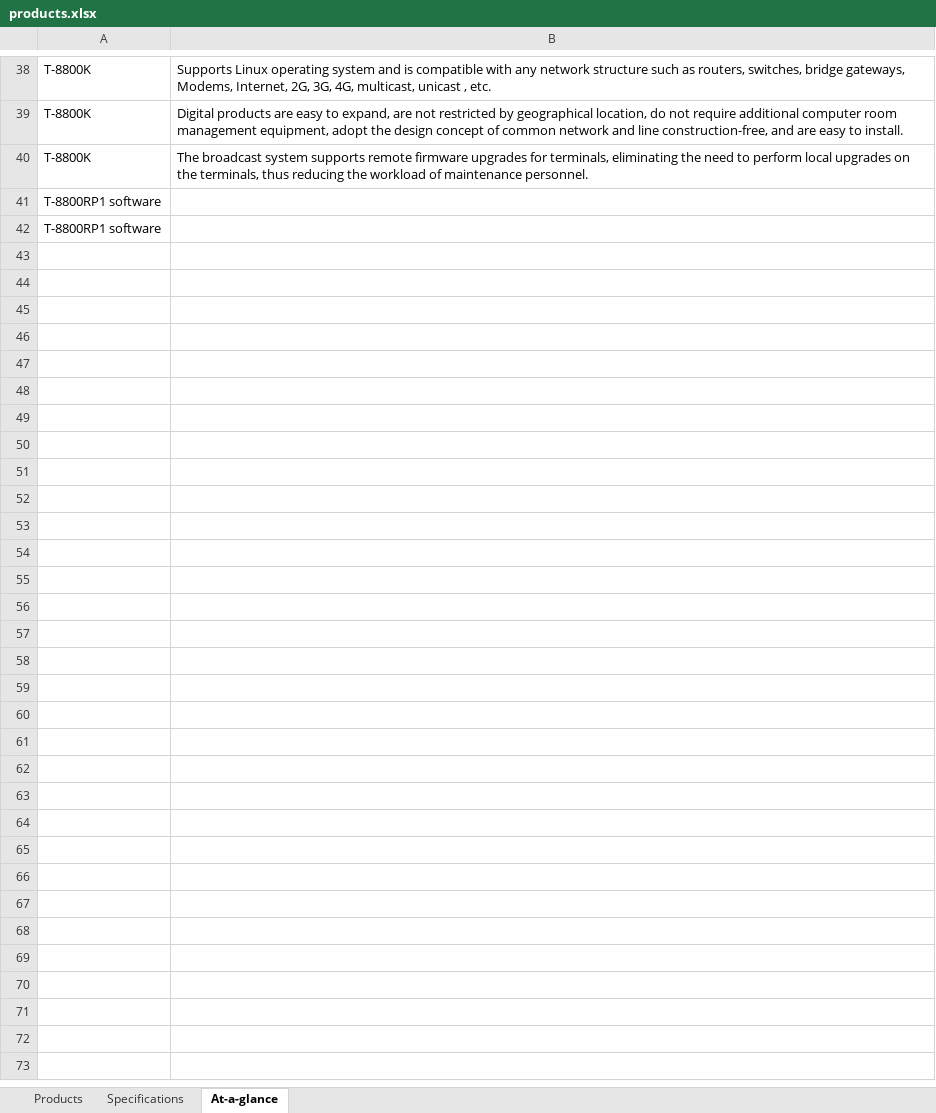
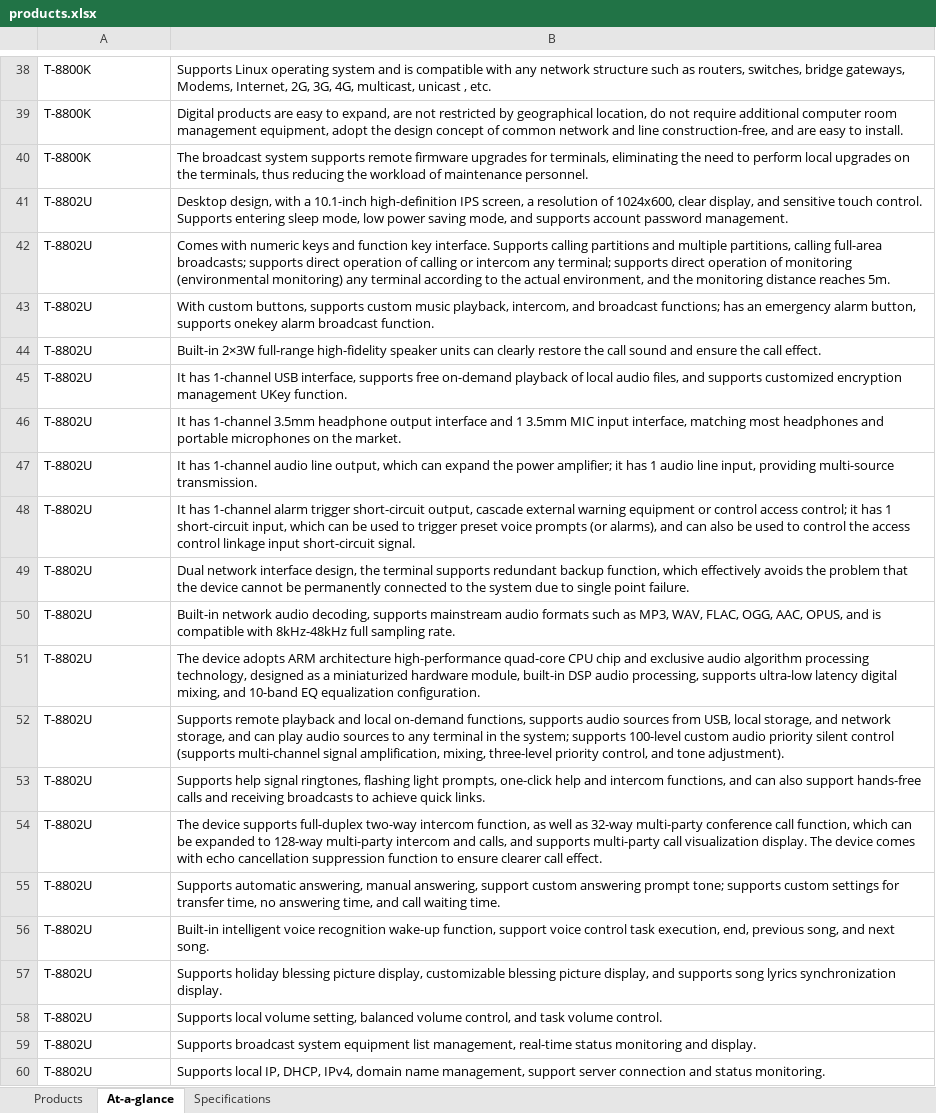
Before and after one commit to IthChanakijkamjorn/studio, an Excel workbook: import/products.xlsx, sheet At-a-glance, drawn as a sheet; only a part is shown, gaps mark what is left out; values as stored, in another font and other column widths than the file's, no borders; table styles not drawn; removed rows and columns are numbered as before the commit, all else as after; the diff covers the shown part only; the diff names each change by its address in the sheet, - before the commit and + after, or states it on an @@ line.

Commit message:
Updated Product Excel File

```diff
--- a/import/products.xlsx (sheet At-a-glance)
+++ b/import/products.xlsx (sheet At-a-glance)
@@ sheet tab order changed: Products | At-a-glance | Specifications @@
-row 41: T-8800RP1 software
-row 42: T-8800RP1 software
+row 41: T-8802U | Desktop design, with a 10.1-inch high-definition IPS screen, a resolution of 1024x600, clear display, and sensitive touch control. Supports entering sleep mode, low power saving mode, and supports account password management.
+row 42: T-8802U | Comes with numeric keys and function key interface. Supports calling partitions and multiple partitions, calling full-area broadcasts; supports direct operation of calling or intercom any terminal; supports direct operation of monitoring (environmental monitoring) any terminal according to the actual environment, and the monitoring distance reaches 5m.
+row 43: T-8802U | With custom buttons, supports custom music playback, intercom, and broadcast functions; has an emergency alarm button, supports onekey alarm broadcast function.
+row 44: T-8802U | Built-in 2×3W full-range high-fidelity speaker units can clearly restore the call sound and ensure the call effect.
+row 45: T-8802U | It has 1-channel USB interface, supports free on-demand playback of local audio files, and supports customized encryption management UKey function.
+row 46: T-8802U | It has 1-channel 3.5mm headphone output interface and 1 3.5mm MIC input interface, matching most headphones and portable microphones on the market.
+row 47: T-8802U | It has 1-channel audio line output, which can expand the power amplifier; it has 1 audio line input, providing multi-source transmission.
+row 48: T-8802U | It has 1-channel alarm trigger short-circuit output, cascade external warning equipment or control access control; it has 1 short-circuit input, which can be used to trigger preset voice prompts (or alarms), and can also be used to control the access control linkage input short-circuit signal.
+row 49: T-8802U | Dual network interface design, the terminal supports redundant backup function, which effectively avoids the problem that the device cannot be permanently connected to the system due to single point failure.
+row 50: T-8802U | Built-in network audio decoding, supports mainstream audio formats such as MP3, WAV, FLAC, OGG, AAC, OPUS, and is compatible with 8kHz-48kHz full sampling rate.
+row 51: T-8802U | The device adopts ARM architecture high-performance quad-core CPU chip and exclusive audio algorithm processing technology, designed as a miniaturized hardware module, built-in DSP audio processing, supports ultra-low latency digital mixing, and 10-band EQ equalization configuration.
+row 52: T-8802U | Supports remote playback and local on-demand functions, supports audio sources from USB, local storage, and network storage, and can play audio sources to any terminal in the system; supports 100-level custom audio priority silent control (supports multi-channel signal amplification, mixing, three-level priority control, and tone adjustment).
+row 53: T-8802U | Supports help signal ringtones, flashing light prompts, one-click help and intercom functions, and can also support hands-free calls and receiving broadcasts to achieve quick links.
+row 54: T-8802U | The device supports full-duplex two-way intercom function, as well as 32-way multi-party conference call function, which can be expanded to 128-way multi-party intercom and calls, and supports multi-party call visualization display. The device comes with echo cancellation suppression function to ensure clearer call effect.
+row 55: T-8802U | Supports automatic answering, manual answering, support custom answering prompt tone; supports custom settings for transfer time, no answering time, and call waiting time.
+row 56: T-8802U | Built-in intelligent voice recognition wake-up function, support voice control task execution, end, previous song, and next song.
+row 57: T-8802U | Supports holiday blessing picture display, customizable blessing picture display, and supports song lyrics synchronization display.
+row 58: T-8802U | Supports local volume setting, balanced volume control, and task volume control.
+row 59: T-8802U | Supports broadcast system equipment list management, real-time status monitoring and display.
+row 60: T-8802U | Supports local IP, DHCP, IPv4, domain name management, support server connection and status monitoring.
```
Also changed, not shown: 363 added rows elsewhere in this sheet, sheet Specifications, sheet Products.
